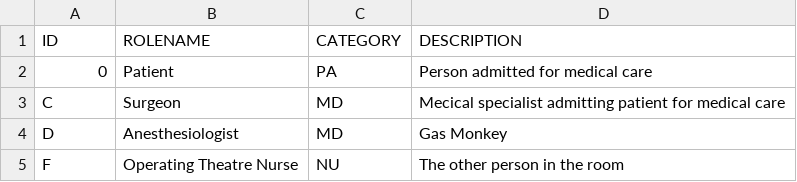
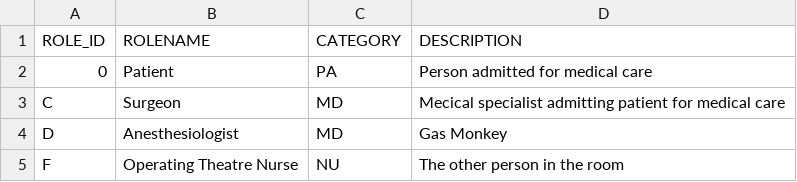
Before and after one commit to scongia/or-assistant, a CSV file: db/csv/com.or.assistant-Roles.csv, drawn as a sheet.

```diff
--- a/db/csv/com.or.assistant-Roles.csv
+++ b/db/csv/com.or.assistant-Roles.csv
@@ -1,2 +1,2 @@
-ID,ROLENAME,CATEGORY,DESCRIPTION
+ROLE_ID,ROLENAME,CATEGORY,DESCRIPTION
 0,Patient,PA,Person admitted for medical care
```
Also changed, not shown: db/csv/com.or.assistant-Person_Role.csv, 28 other files.
